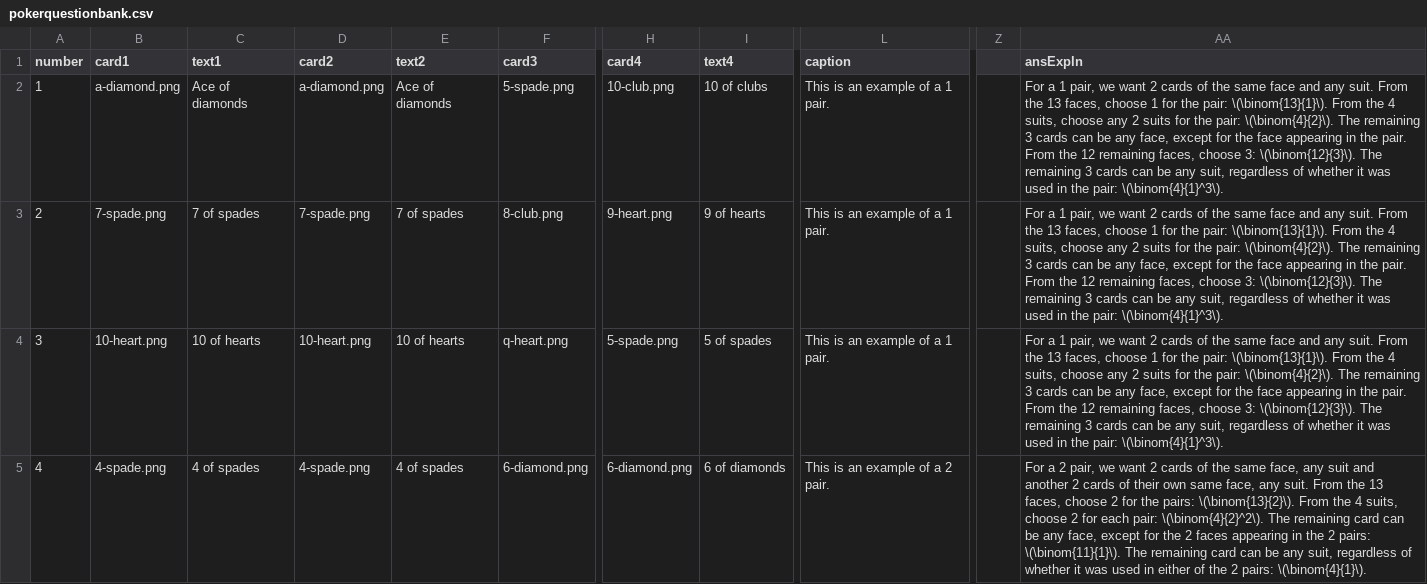
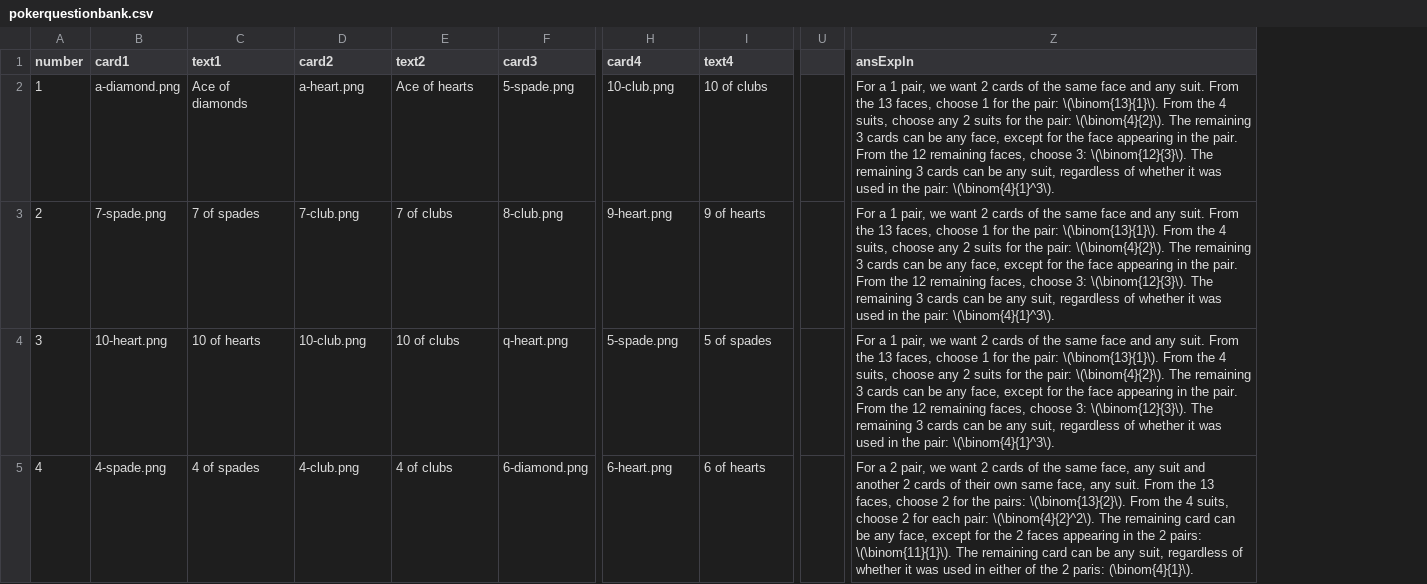
Before and after one commit to EducationShinyAppTeam/Counting_Techniques, a CSV file: www/pokerquestionbank.csv, drawn as a sheet; only a part is shown, gaps mark what is left out; removed rows and columns are numbered as before the commit, all else as after; the diff covers the shown part only; the diff names each change by its address in the sheet, - before the commit and + after, or states it on an @@ line.

```diff
--- a/www/pokerquestionbank.csv
+++ b/www/pokerquestionbank.csv
-column L (caption), rows 2-5: This is an example of a 1 pair. | This is an example of a 1 pair. | This is an example of a 1 pair. | This is an example of a 2 pair.
+column U, empty
-column Z, empty
-D2 (card2): a-diamond.png
+D2 (card2): a-heart.png
-E2 (text2): Ace of diamonds
+E2 (text2): Ace of hearts
-D3 (card2): 7-spade.png
+D3 (card2): 7-club.png
-E3 (text2): 7 of spades
+E3 (text2): 7 of clubs
-D4 (card2): 10-heart.png
+D4 (card2): 10-club.png
-E4 (text2): 10 of hearts
+E4 (text2): 10 of clubs
-D5 (card2): 4-spade.png
+D5 (card2): 4-club.png
-E5 (text2): 4 of spades
+E5 (text2): 4 of clubs
-H5 (card4): 6-diamond.png
+H5 (card4): 6-heart.png
-I5 (text4): 6 of diamonds
+I5 (text4): 6 of hearts
-Z5 (ansExpln): …the 2 pairs: \(\binom{4}{1}\).
+Z5 (ansExpln): …the 2 paris: (\binom{4}{1}\).
```
Also changed, not shown: 27 added rows and 29 edited cells elsewhere in this file, 2 other files.
